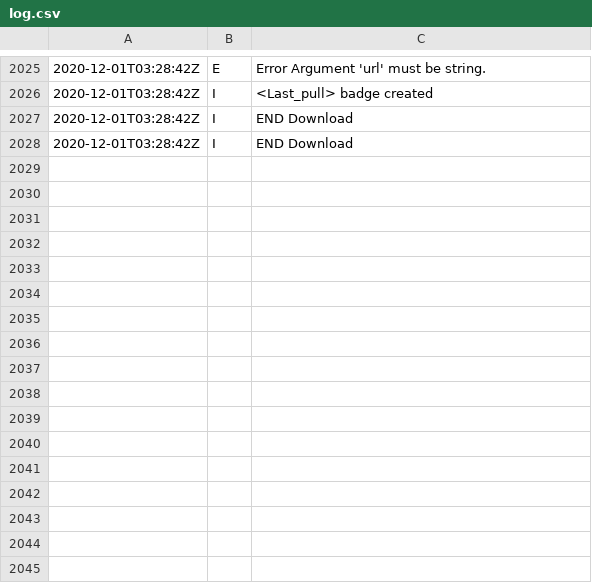
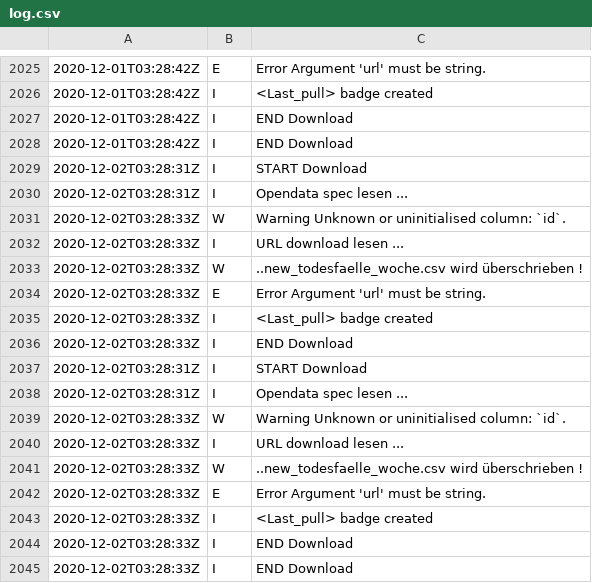
Before and after one commit to norman-ds/momo, a CSV file: data/log.csv, drawn as a sheet; only a part is shown, gaps mark what is left out; the diff names each change by its address in the sheet, - before the commit and + after, or states it on an @@ line.

Commit message:
Update Todesfallzahlen from scraper

```diff
--- a/data/log.csv
+++ b/data/log.csv
+row 2029: 2020-12-02T03:28:31Z | I | START Download
+row 2030: 2020-12-02T03:28:31Z | I | Opendata spec lesen ...
+row 2031: 2020-12-02T03:28:33Z | W | Warning Unknown or uninitialised column: `id`.
+row 2032: 2020-12-02T03:28:33Z | I | URL download lesen ...
+row 2033: 2020-12-02T03:28:33Z | W | ..new_todesfaelle_woche.csv wird überschrieben !
+row 2034: 2020-12-02T03:28:33Z | E | Error Argument 'url' must be string.
+row 2035: 2020-12-02T03:28:33Z | I | <Last_pull> badge created
+row 2036: 2020-12-02T03:28:33Z | I | END Download
+row 2037: 2020-12-02T03:28:31Z | I | START Download
+row 2038: 2020-12-02T03:28:31Z | I | Opendata spec lesen ...
+row 2039: 2020-12-02T03:28:33Z | W | Warning Unknown or uninitialised column: `id`.
+row 2040: 2020-12-02T03:28:33Z | I | URL download lesen ...
+row 2041: 2020-12-02T03:28:33Z | W | ..new_todesfaelle_woche.csv wird überschrieben !
+row 2042: 2020-12-02T03:28:33Z | E | Error Argument 'url' must be string.
+row 2043: 2020-12-02T03:28:33Z | I | <Last_pull> badge created
+row 2044: 2020-12-02T03:28:33Z | I | END Download
+row 2045: 2020-12-02T03:28:33Z | I | END Download
```
